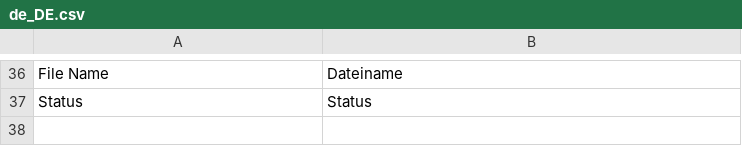
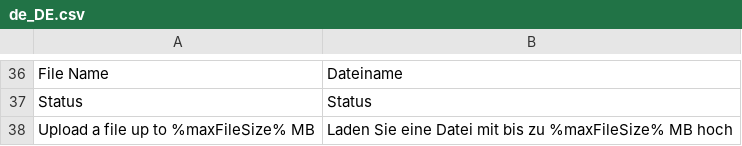
Before and after one commit to spryker/data-import-merchant-portal-gui, a CSV file: data/translation/Zed/de_DE.csv, drawn as a sheet; only a part is shown, gaps mark what is left out; the diff names each change by its address in the sheet, - before the commit and + after, or states it on an @@ line.

Commit message:
CC-36368: Removed undefined twig function. (#11773)
Fixed issue with unknown formatFileSize filter in file start-import.twig

```diff
--- a/data/translation/Zed/de_DE.csv
+++ b/data/translation/Zed/de_DE.csv
+row 38: Upload a file up to %maxFileSize% MB | Laden Sie eine Datei mit bis zu %maxFileSize% MB hoch
```
Also changed, not shown: data/translation/Zed/en_US.csv, 3 other files.
